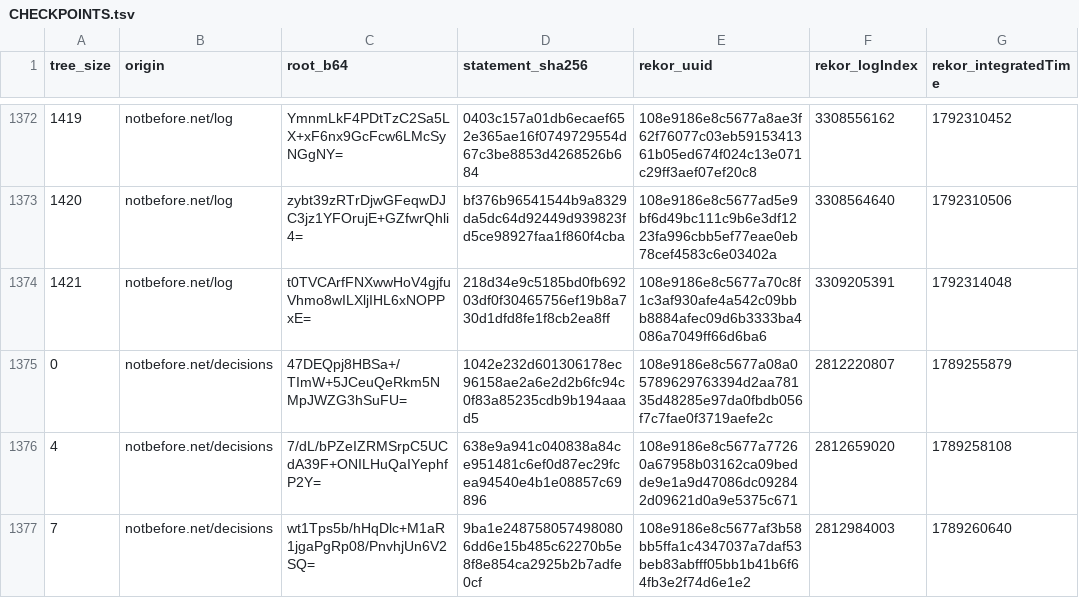
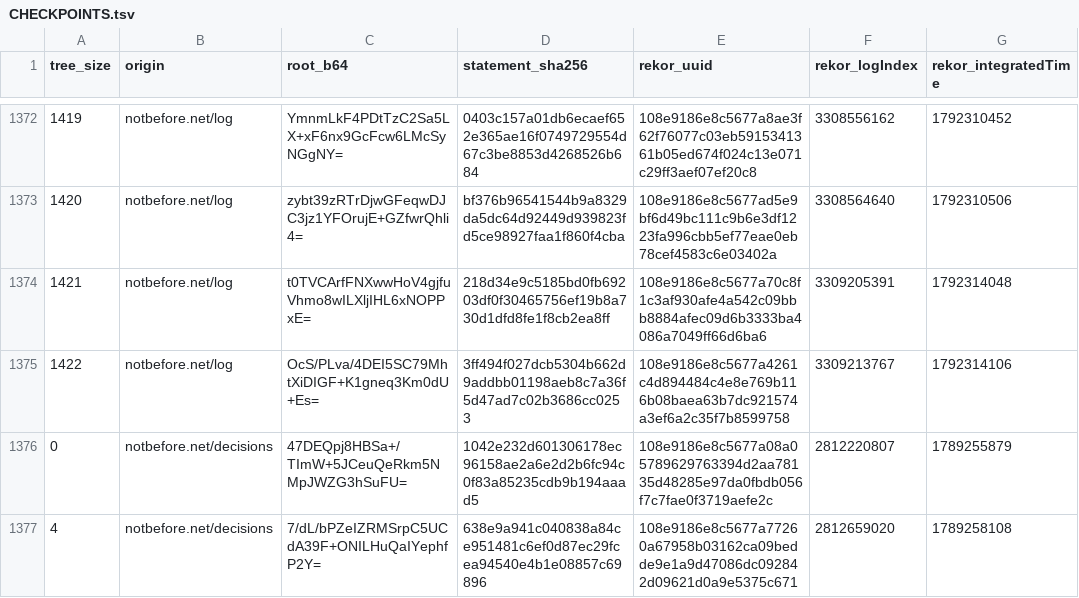
Before and after one commit to docdailey/qrng-beacon-log, a TSV file: CHECKPOINTS.tsv, drawn as a sheet; only a part is shown, gaps mark what is left out; the shorter side is filled out with more unchanged rows.

```diff
--- a/CHECKPOINTS.tsv
+++ b/CHECKPOINTS.tsv
@@ -1374,2 +1374,3 @@ tree_size	origin	root_b64	statement_sha256	rekor_uuid	rekor_logIndex	rekor_integ
 1421	notbefore.net/log	t0TVCArfFNXwwHoV4gjfuVhmo8wILXljIHL6xNOPPxE=	218d34e9c5185bd0fb69203df0f30465756ef19b8a730d1dfd8fe1f8cb2ea8ff	108e9186e8c5677a70c8f1c3af930afe4a542c09bbb8884afec09d6b3333ba4086a7049ff66d6ba6	3309205391	1792314048
+1422	notbefore.net/log	OcS/PLva/4DEI5SC79MhtXiDIGF+K1gneq3Km0dU+Es=	3ff494f027dcb5304b662d9addbb01198aeb8c7a36f5d47ad7c02b3686cc0253	108e9186e8c5677a4261c4d894484c4e8e769b116b08baea63b7dc921574a3ef6a2c35f7b8599758	3309213767	1792314106
 0	notbefore.net/decisions	47DEQpj8HBSa+/TImW+5JCeuQeRkm5NMpJWZG3hSuFU=	1042e232d601306178ec96158ae2a6e2d2b6fc94c0f83a85235cdb9b194aaad5	108e9186e8c5677a08a05789629763394d2aa78135d48285e97da0fbdb056f7c7fae0f3719aefe2c	2812220807	1789255879
```
Also changed, not shown: INDEX.tsv, 5 other files.
